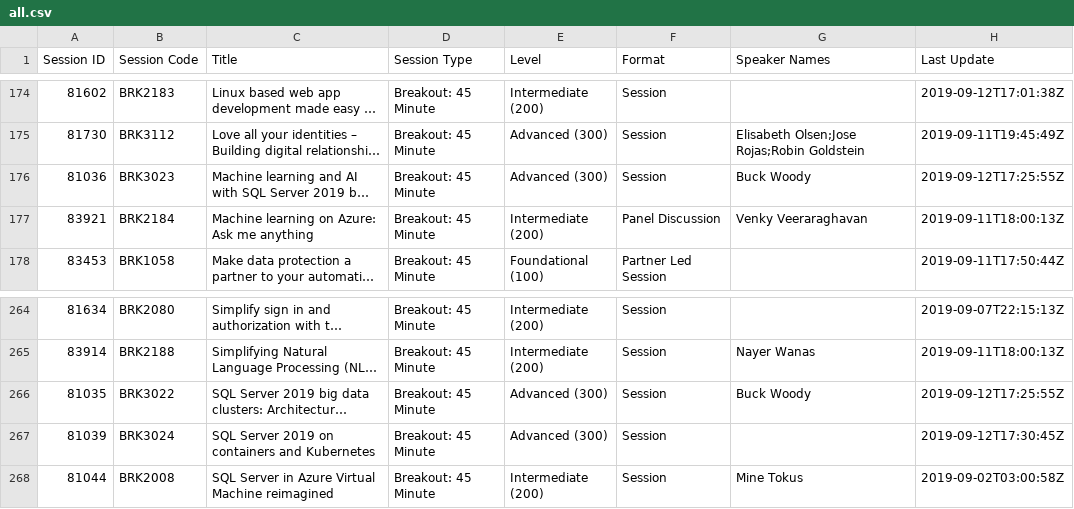
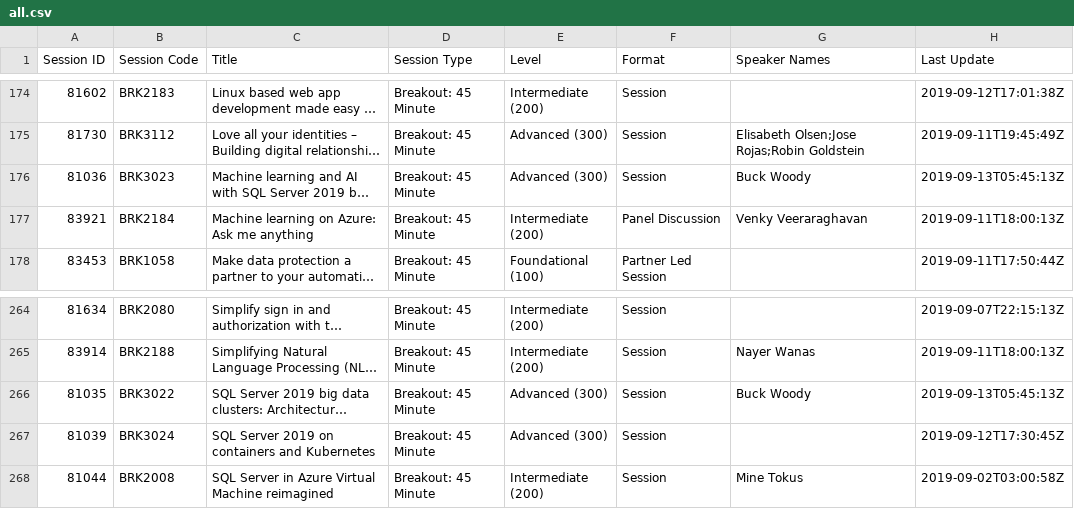
Before and after one commit to kristjansb/microsoft-ignite-api, a CSV file: session/bo45/all.csv, drawn as a sheet; only a part is shown, gaps mark what is left out; long unchanged cells end in …; the diff names each change by its address in the sheet, - before the commit and + after, or states it on an @@ line.

```diff
--- a/session/bo45/all.csv
+++ b/session/bo45/all.csv
-H176 (Last Update): 2019-09-12T17:25:55Z
+H176 (Last Update): 2019-09-13T05:45:13Z
-H266 (Last Update): 2019-09-12T17:25:55Z
+H266 (Last Update): 2019-09-13T05:45:13Z
```
Also changed, not shown: 3 other files.
